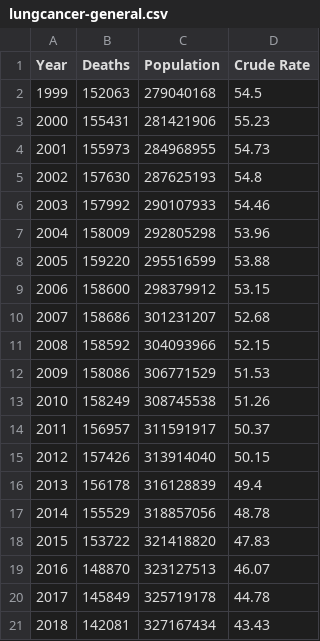
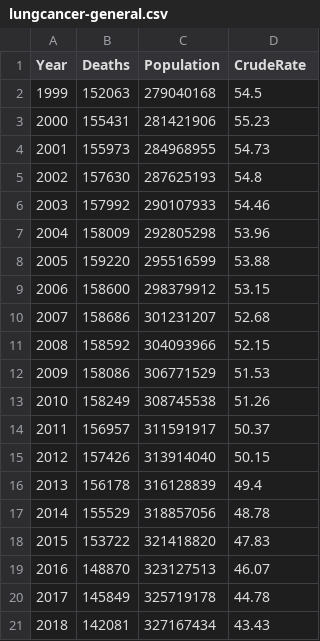
Before and after one commit to GSPAtens/Trabalho_Final-MC536-2s2020, a CSV file: stage03/data/lungcancer-general.csv, drawn as a sheet.

```diff
--- a/stage03/data/lungcancer-general.csv
+++ b/stage03/data/lungcancer-general.csv
@@ -1,2 +1,2 @@
-Year,Deaths,Population,Crude Rate
+Year,Deaths,Population,CrudeRate
 1999,152063,279040168,54.5
```
Also changed, not shown: stage03/data/lungcancer.csv, stage03/data/lungcancer1968-1978.csv, 6 other files.
